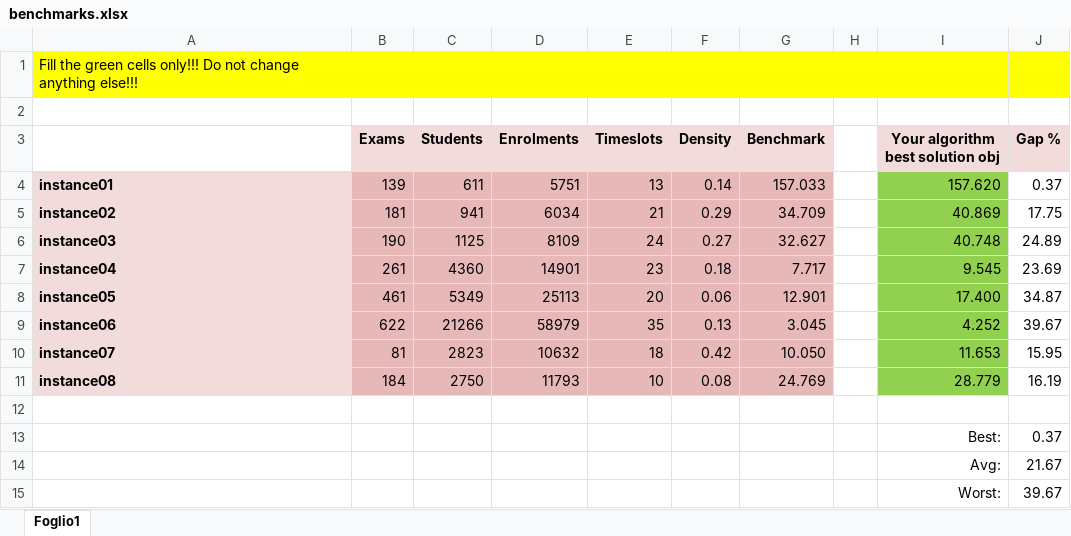
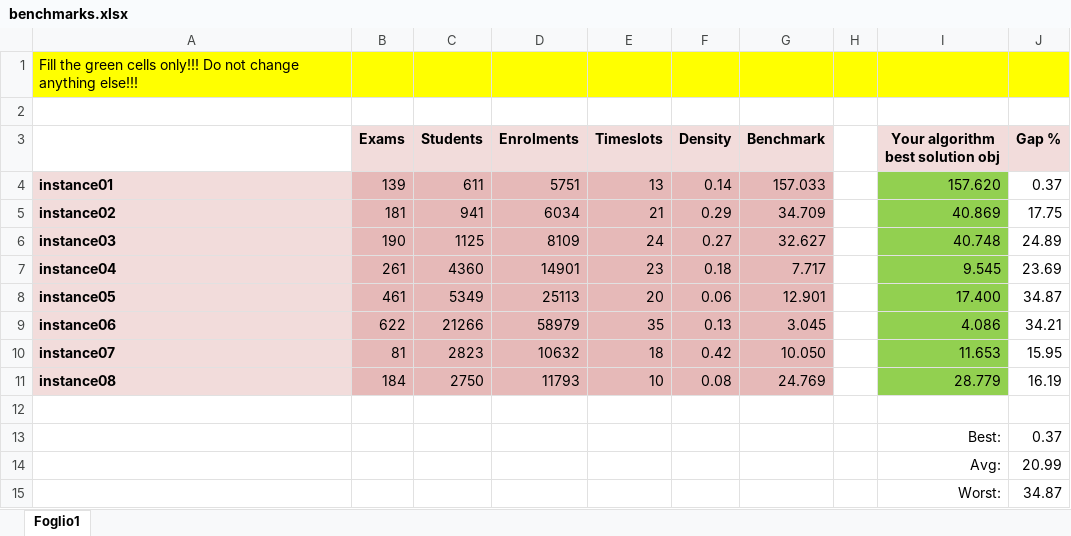
Before and after one commit to gabridego/timetabling-problem-solver, an Excel workbook: benchmarks.xlsx, sheet Foglio1, drawn as a sheet; values as stored, in another font and other column widths than the file's, no borders; the diff names each change by its address in the sheet, - before the commit and + after, or states it on an @@ line.

Commit message:
Improving solution 6

```diff
--- a/benchmarks.xlsx (sheet Foglio1)
+++ b/benchmarks.xlsx (sheet Foglio1)
-I9 (Your algorithm best solution obj): 4.252
+I9 (Your algorithm best solution obj): 4.086
-J9 (Gap %): 39.67
+J9 (Gap %): 34.21
-J14 (Gap %): 21.67
+J14 (Gap %): 20.99
-J15 (Gap %): 39.67
+J15 (Gap %): 34.87
```
Also changed, not shown: 1 other file.
